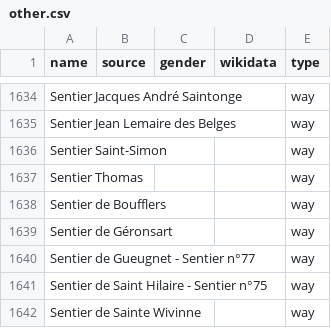
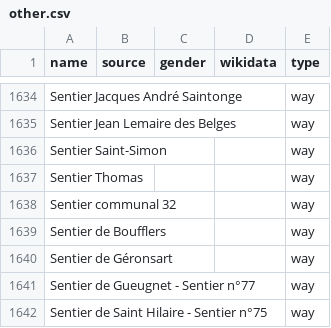
Before and after one commit to EqualStreetNames/equalstreetnames-namur, a CSV file: data/other.csv, drawn as a sheet; only a part is shown, gaps mark what is left out; the shorter side is filled out with more unchanged rows; the diff names each change by its address in the sheet, - before the commit and + after, or states it on an @@ line.

```diff
--- a/data/other.csv
+++ b/data/other.csv
+row 1638: Sentier communal 32 |  |  |  | way
```
Also changed, not shown: 2 other files.
